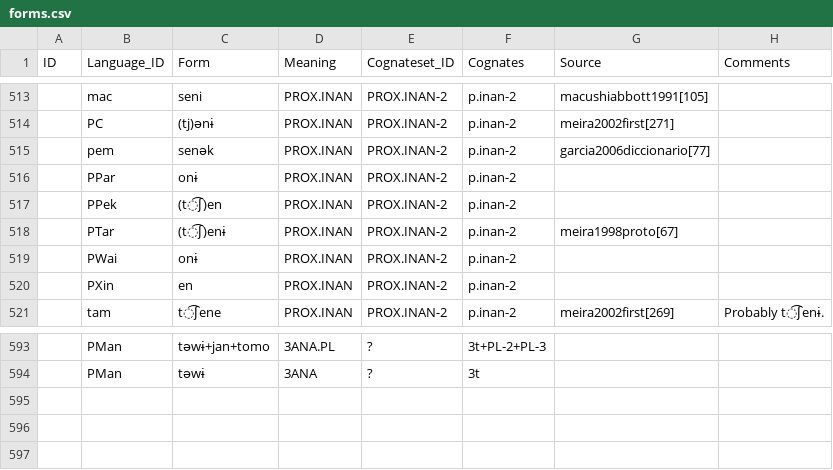
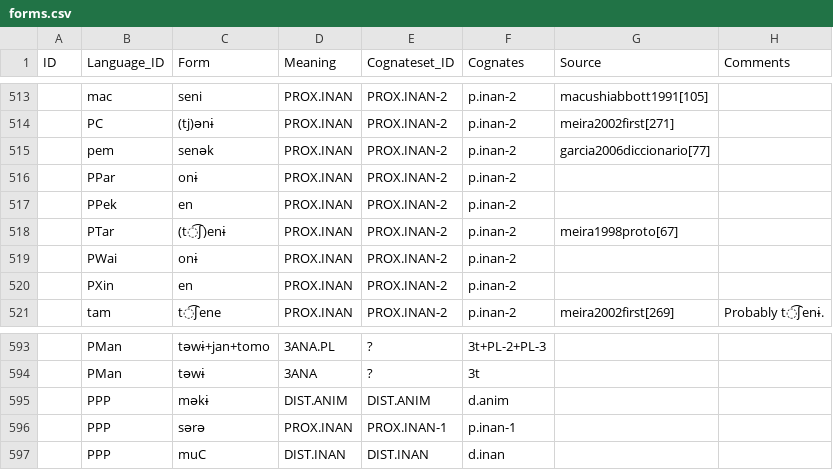
Before and after one commit to fmatter/cariban_pronouns, a CSV file: data/raw/forms.csv, drawn as a sheet; only a part is shown, gaps mark what is left out; the diff names each change by its address in the sheet, - before the commit and + after, or states it on an @@ line.

Commit message:
PPP forms

```diff
--- a/data/raw/forms.csv
+++ b/data/raw/forms.csv
-C517 (Form): (t͡ʃ)en
+C517 (Form): en
+row 595:  | PPP | məkɨ | DIST.ANIM | DIST.ANIM | d.anim
+row 596:  | PPP | sərə | PROX.INAN | PROX.INAN-1 | p.inan-1
+row 597:  | PPP | muC | DIST.INAN | DIST.INAN | d.inan
```
